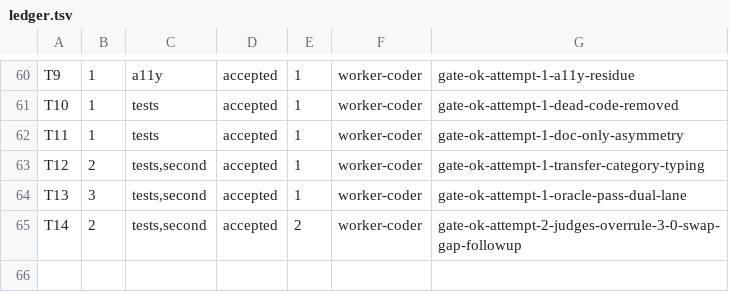
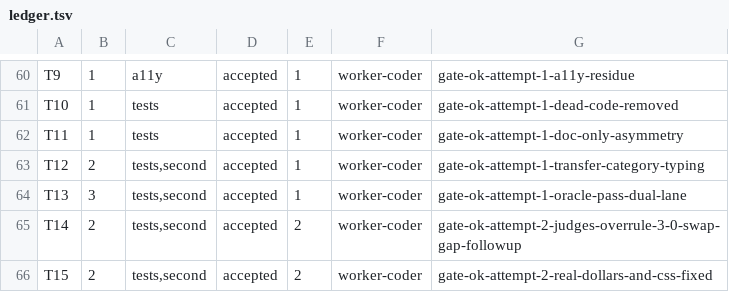
Before and after one commit to dgallion1/simpleBudget, a TSV file: .swarm/ledger.tsv, drawn as a sheet; only a part is shown, gaps mark what is left out; the diff names each change by its address in the sheet, - before the commit and + after, or states it on an @@ line.

```diff
--- a/.swarm/ledger.tsv
+++ b/.swarm/ledger.tsv
+row 66: T15 | 2 | tests,second | accepted | 2 | worker-coder | gate-ok-attempt-2-real-dollars-and-css-fixed
```
Also changed, not shown: 6 other files.
